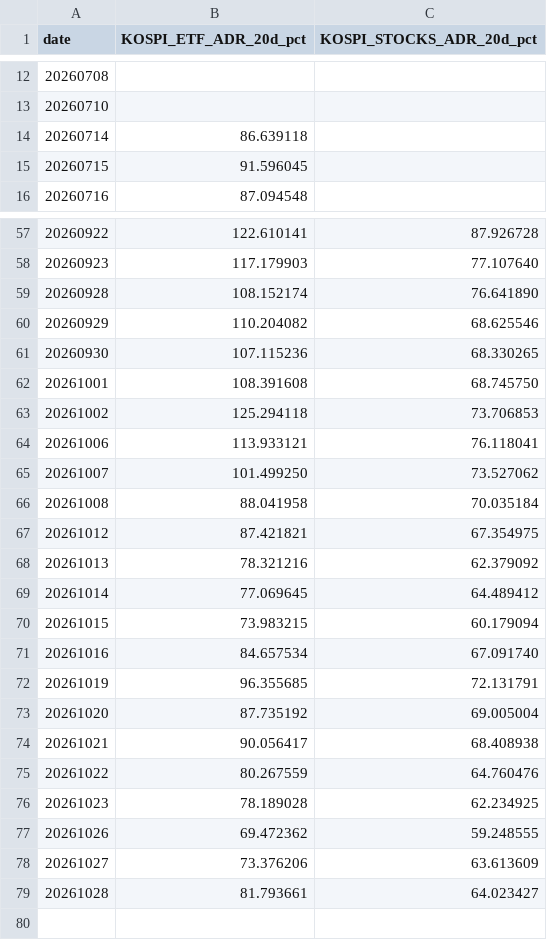
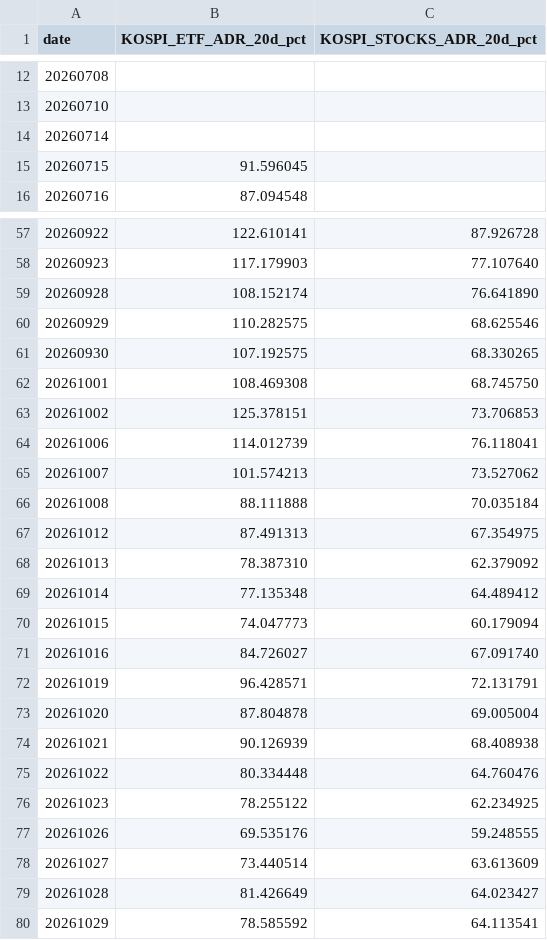
Before and after one commit to jsinvest/dashboard, a CSV file: market-analysis/kospi_adr.csv, drawn as a sheet; only a part is shown, gaps mark what is left out.

```diff
--- a/market-analysis/kospi_adr.csv
+++ b/market-analysis/kospi_adr.csv
@@ -13,3 +13,3 @@
 20260710,,
-20260714,86.639118,
+20260714,,
 20260715,91.596045,
@@ -59,21 +59,22 @@
 20260928,108.152174,76.641890
-20260929,110.204082,68.625546
-20260930,107.115236,68.330265
-20261001,108.391608,68.745750
-20261002,125.294118,73.706853
-20261006,113.933121,76.118041
-20261007,101.499250,73.527062
-20261008,88.041958,70.035184
-20261012,87.421821,67.354975
-20261013,78.321216,62.379092
-20261014,77.069645,64.489412
-20261015,73.983215,60.179094
-20261016,84.657534,67.091740
-20261019,96.355685,72.131791
-20261020,87.735192,69.005004
-20261021,90.056417,68.408938
-20261022,80.267559,64.760476
-20261023,78.189028,62.234925
-20261026,69.472362,59.248555
-20261027,73.376206,63.613609
-20261028,81.793661,64.023427
+20260929,110.282575,68.625546
+20260930,107.192575,68.330265
+20261001,108.469308,68.745750
+20261002,125.378151,73.706853
+20261006,114.012739,76.118041
+20261007,101.574213,73.527062
+20261008,88.111888,70.035184
+20261012,87.491313,67.354975
+20261013,78.387310,62.379092
+20261014,77.135348,64.489412
+20261015,74.047773,60.179094
+20261016,84.726027,67.091740
+20261019,96.428571,72.131791
+20261020,87.804878,69.005004
+20261021,90.126939,68.408938
+20261022,80.334448,64.760476
+20261023,78.255122,62.234925
+20261026,69.535176,59.248555
+20261027,73.440514,63.613609
+20261028,81.426649,64.023427
+20261029,78.585592,64.113541
```
Also changed, not shown: market-analysis/fear_greed_summary.csv, market-analysis/kosdaq_adr.csv, 16 other files.
